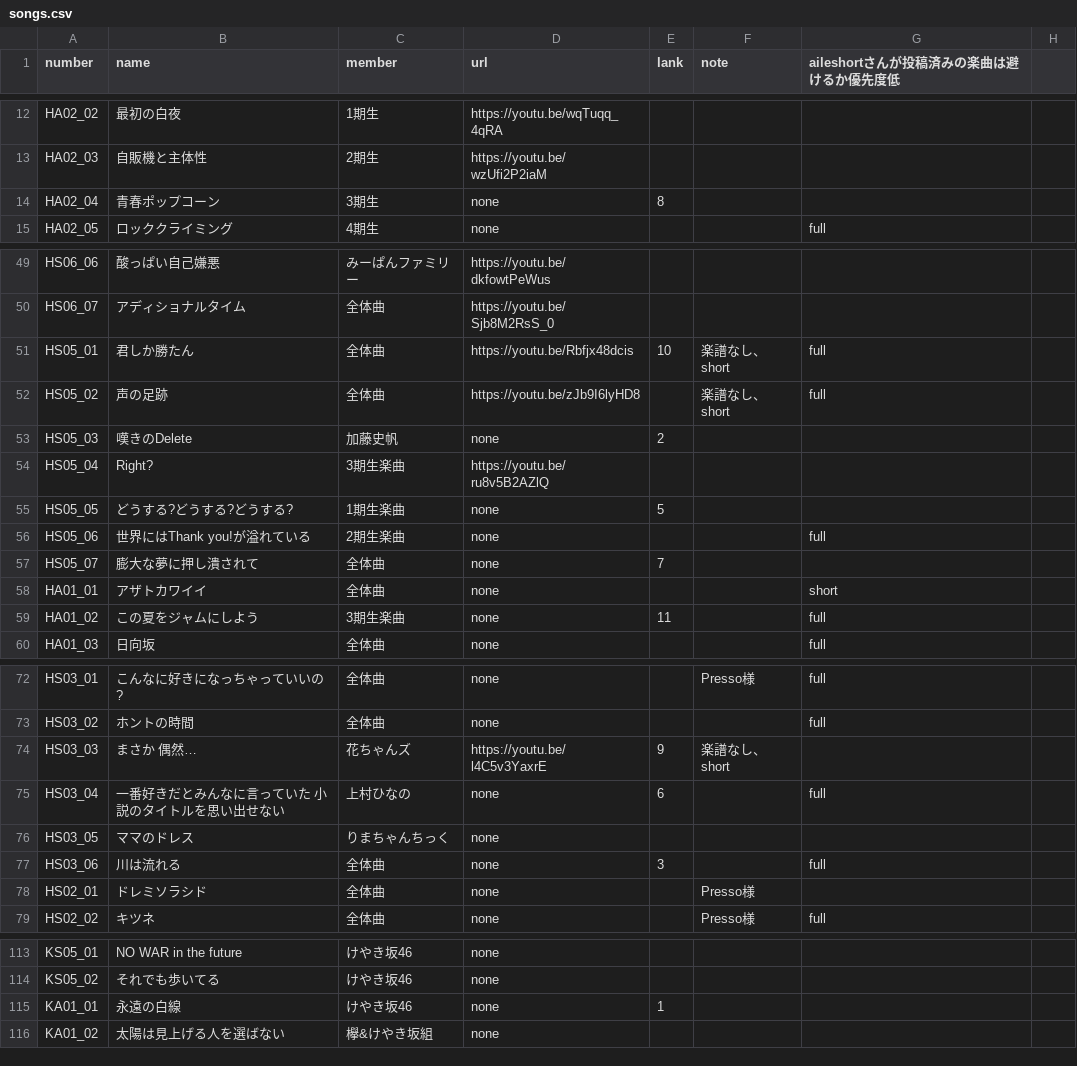
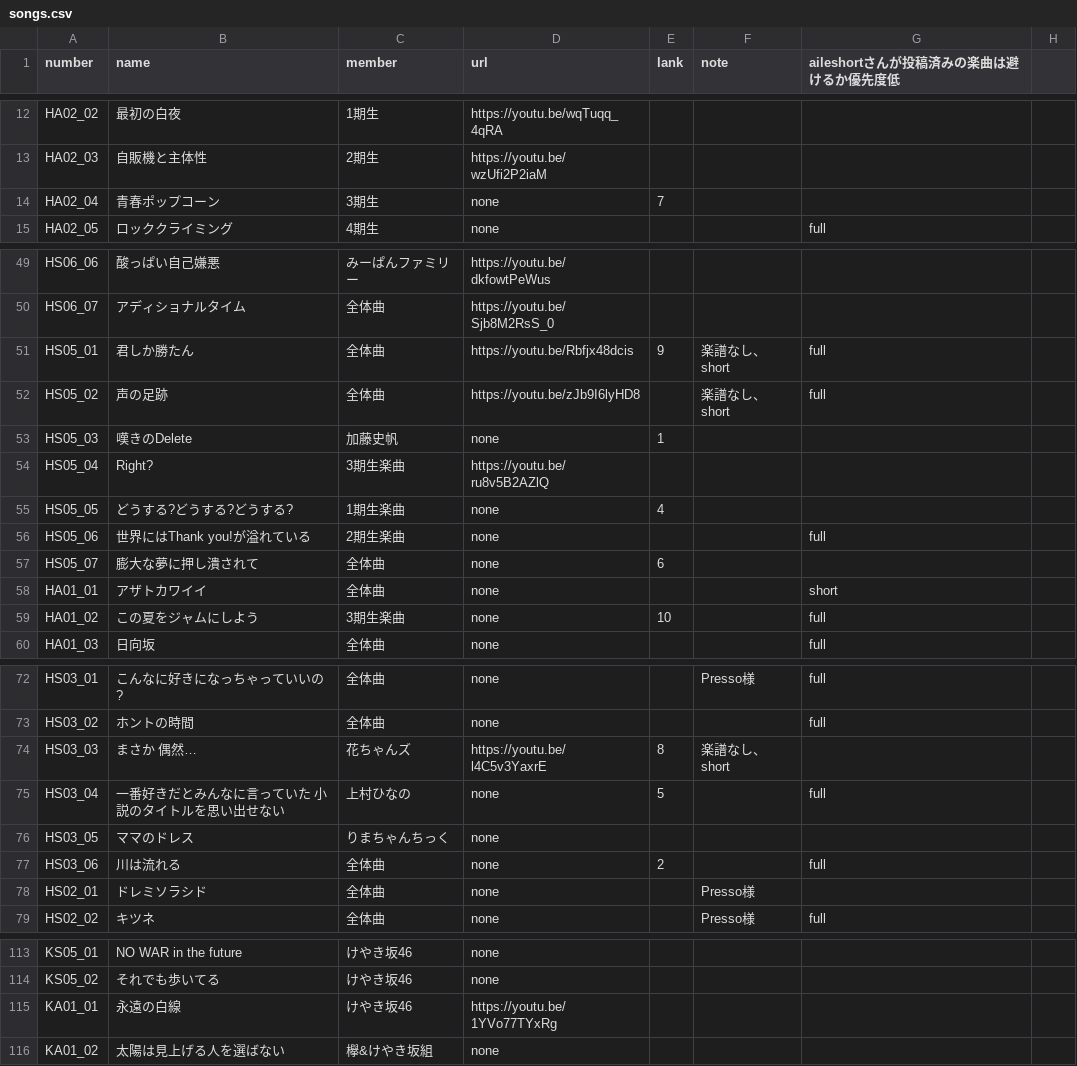
Before and after one commit to CircleTenThanks/YouTube, a CSV file: docs/_data/songs.csv, drawn as a sheet; only a part is shown, gaps mark what is left out; the diff covers the shown part only.

Commit message:
Update

```diff
--- a/docs/_data/songs.csv
+++ b/docs/_data/songs.csv
@@ -13,3 +13,3 @@ HA02_02,最初の白夜,1期生,https://youtu.be/wqTuqq_4qRA,,,,
 HA02_03,自販機と主体性,2期生,https://youtu.be/wzUfi2P2iaM,,,,
-HA02_04,青春ポップコーン,3期生,none,8,,,
+HA02_04,青春ポップコーン,3期生,none,7,,,
 HA02_05,ロッククライミング,4期生,none,,,full,
@@ -50,11 +50,11 @@ HS06_06,酸っぱい自己嫌悪,みーぱんファミリー,https://youtu.be/dk
 HS06_07,アディショナルタイム,全体曲,https://youtu.be/Sjb8M2RsS_0,,,,
-HS05_01,君しか勝たん,全体曲,https://youtu.be/Rbfjx48dcis,10,楽譜なし、short,full,
+HS05_01,君しか勝たん,全体曲,https://youtu.be/Rbfjx48dcis,9,楽譜なし、short,full,
 HS05_02,声の足跡,全体曲,https://youtu.be/zJb9I6lyHD8,,楽譜なし、short,full,
-HS05_03,嘆きのDelete,加藤史帆,none,2,,,
+HS05_03,嘆きのDelete,加藤史帆,none,1,,,
 HS05_04,Right?,3期生楽曲,https://youtu.be/ru8v5B2AZlQ,,,,
-HS05_05,どうする?どうする?どうする?,1期生楽曲,none,5,,,
+HS05_05,どうする?どうする?どうする?,1期生楽曲,none,4,,,
 HS05_06,世界にはThank you!が溢れている,2期生楽曲,none,,,full,
-HS05_07,膨大な夢に押し潰されて,全体曲,none,7,,,
+HS05_07,膨大な夢に押し潰されて,全体曲,none,6,,,
 HA01_01,アザトカワイイ,全体曲,none,,,short,
-HA01_02,この夏をジャムにしよう,3期生楽曲,none,11,,full,
+HA01_02,この夏をジャムにしよう,3期生楽曲,none,10,,full,
 HA01_03,日向坂,全体曲,none,,,full,
@@ -73,6 +73,6 @@ HS03_01,こんなに好きになっちゃっていいの?,全体曲,none,,Presso
 HS03_02,ホントの時間,全体曲,none,,,full,
-HS03_03,まさか 偶然…,花ちゃんズ,https://youtu.be/l4C5v3YaxrE,9,楽譜なし、short,,
-HS03_04,一番好きだとみんなに言っていた 小説のタイトルを思い出せない,上村ひなの,none,6,,full,
+HS03_03,まさか 偶然…,花ちゃんズ,https://youtu.be/l4C5v3YaxrE,8,楽譜なし、short,,
+HS03_04,一番好きだとみんなに言っていた 小説のタイトルを思い出せない,上村ひなの,none,5,,full,
 HS03_05,ママのドレス,りまちゃんちっく,none,,,,
-HS03_06,川は流れる,全体曲,none,3,,full,
+HS03_06,川は流れる,全体曲,none,2,,full,
 HS02_01,ドレミソラシド,全体曲,none,,Presso様,,
@@ -114,3 +114,3 @@ KS05_01,NO WAR in the future,けやき坂46,none,,,,
 KS05_02,それでも歩いてる,けやき坂46,none,,,,
-KA01_01,永遠の白線,けやき坂46,none,1,,,
+KA01_01,永遠の白線,けやき坂46,https://youtu.be/1YVo77TYxRg,,,,
 KA01_02,太陽は見上げる人を選ばない,欅&けやき坂組,none,,,,
```
Also changed, not shown: 1 edited cell elsewhere in this file.
